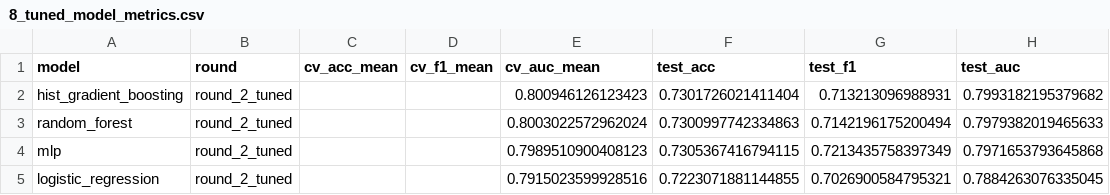
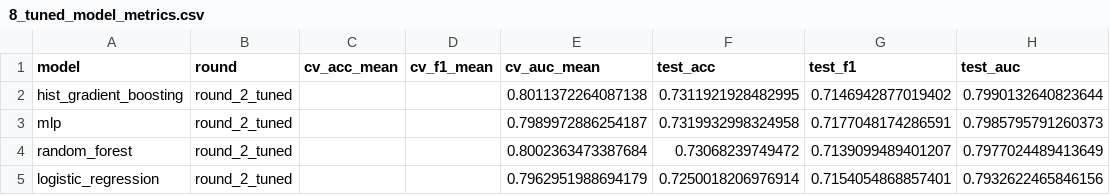
Before and after one commit to KRediu/CO3519-Assessment-cardiovascular, a CSV file: results/metrics/8_tuned_model_metrics.csv, drawn as a sheet.

```diff
--- a/results/metrics/8_tuned_model_metrics.csv
+++ b/results/metrics/8_tuned_model_metrics.csv
@@ -1,5 +1,5 @@
 model,round,cv_acc_mean,cv_f1_mean,cv_auc_mean,test_acc,test_f1,test_auc
-hist_gradient_boosting,round_2_tuned,,,0.800946126123423,0.7301726021411404,0.713213096988931,0.7993182195379682
-random_forest,round_2_tuned,,,0.8003022572962024,0.7300997742334863,0.7142196175200494,0.7979382019465633
-mlp,round_2_tuned,,,0.7989510900408123,0.7305367416794115,0.7213435758397349,0.7971653793645868
-logistic_regression,round_2_tuned,,,0.7915023599928516,0.7223071881144855,0.7026900584795321,0.7884263076335045
+hist_gradient_boosting,round_2_tuned,,,0.8011372264087138,0.7311921928482995,0.7146942877019402,0.7990132640823644
+mlp,round_2_tuned,,,0.7989972886254187,0.7319932998324958,0.7177048174286591,0.7985795791260373
+random_forest,round_2_tuned,,,0.8002363473387684,0.73068239749472,0.7139099489401207,0.7977024489413649
+logistic_regression,round_2_tuned,,,0.7962951988694179,0.7250018206976914,0.7154054868857401,0.7932622465846156
```
Also changed, not shown: results/metrics/5_logistic_regression_metrics.csv, results/metrics/7_hist_gradient_boosting_metrics.csv, 57 other files.
